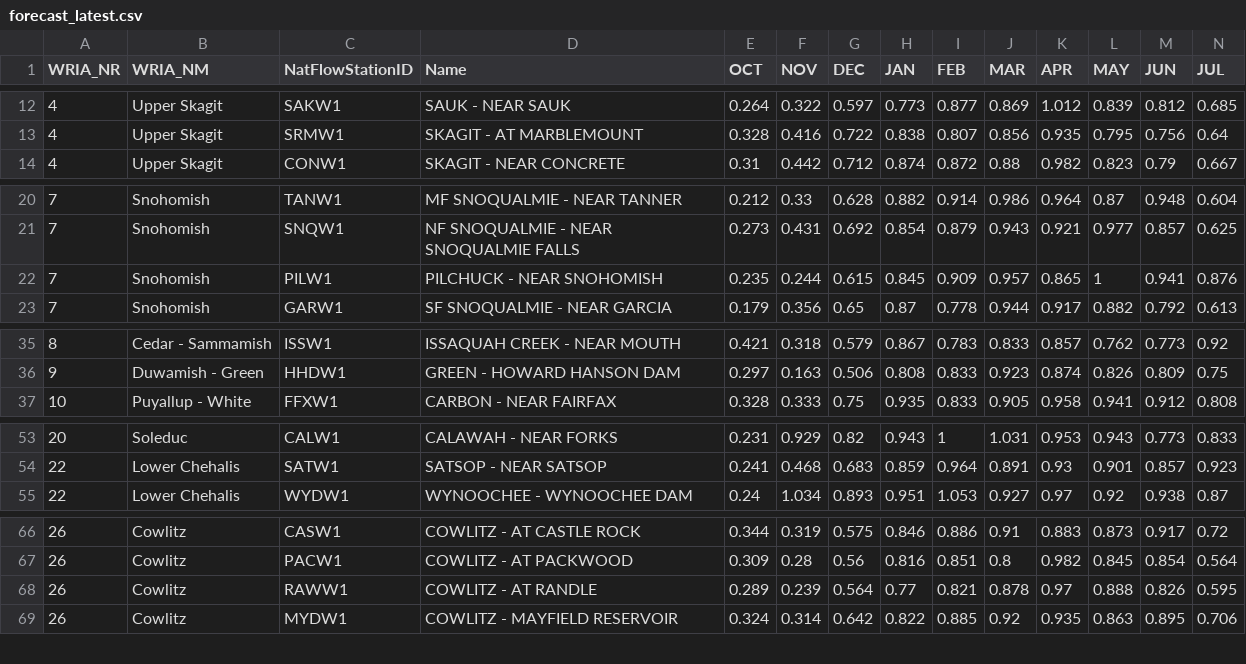
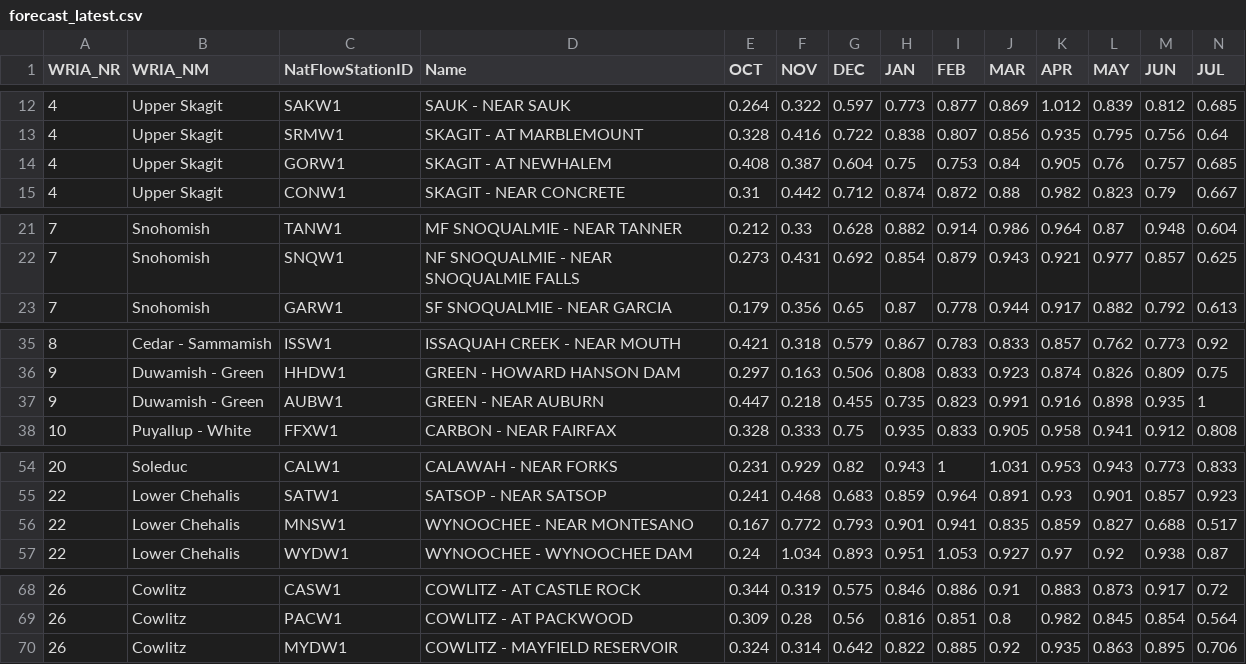
Before and after one commit to jeffmarti/monthly-forecast, a CSV file: data/forecast_latest.csv, drawn as a sheet; only a part is shown, gaps mark what is left out; removed rows and columns are numbered as before the commit, all else as after; rows hold the shown columns only; the diff covers the shown part only; the diff names each change by its address in the sheet, - before the commit and + after, or states it on an @@ line.

```diff
--- a/data/forecast_latest.csv
+++ b/data/forecast_latest.csv
+row 14: 4 | Upper Skagit | GORW1 | SKAGIT - AT NEWHALEM | 0.408 | 0.387 | 0.604 | 0.75 | 0.753 | 0.84 | 0.905 | 0.76 | 0.757 | 0.685
-row 22: 7 | Snohomish | PILW1 | PILCHUCK - NEAR SNOHOMISH | 0.235 | 0.244 | 0.615 | 0.845 | 0.909 | 0.957 | 0.865 | 1 | 0.941 | 0.876
+row 37: 9 | Duwamish - Green | AUBW1 | GREEN - NEAR AUBURN | 0.447 | 0.218 | 0.455 | 0.735 | 0.823 | 0.991 | 0.916 | 0.898 | 0.935 | 1
+row 56: 22 | Lower Chehalis | MNSW1 | WYNOOCHEE - NEAR MONTESANO | 0.167 | 0.772 | 0.793 | 0.901 | 0.941 | 0.835 | 0.859 | 0.827 | 0.688 | 0.517
-row 68: 26 | Cowlitz | RAWW1 | COWLITZ - AT RANDLE | 0.289 | 0.239 | 0.564 | 0.77 | 0.821 | 0.878 | 0.97 | 0.888 | 0.826 | 0.595
```
Also changed, not shown: 2 added rows and 1 removed row elsewhere in this file, 2 other files.
